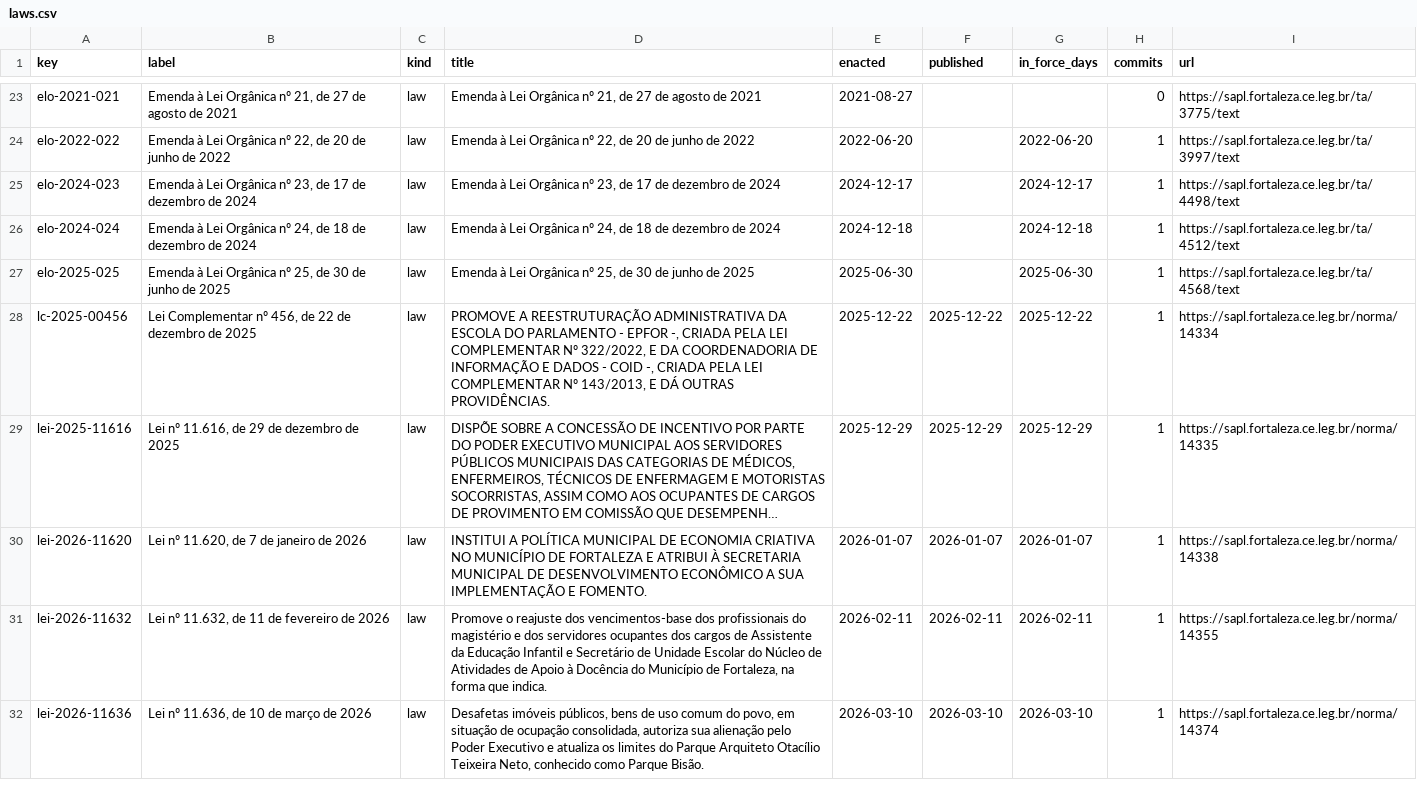
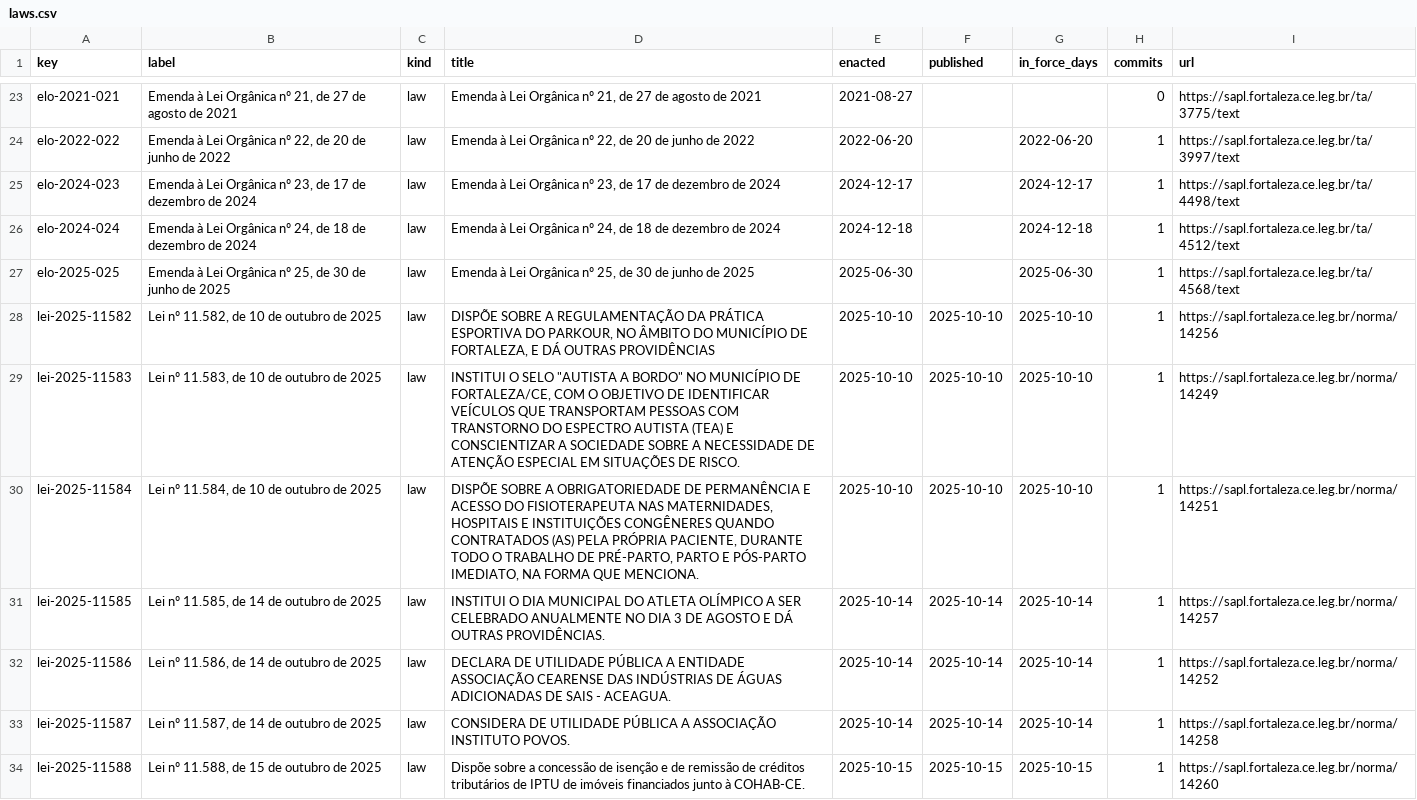
Before and after one commit to lexifina/brazil-fortaleza-city-law, a CSV file: data/laws.csv, drawn as a sheet; only a part is shown, gaps mark what is left out; the shorter side is filled out with more unchanged rows; long unchanged cells end in …; the diff covers the shown part only; the diff names each change by its address in the sheet, - before the commit and + after, or states it on an @@ line.

Commit message:
Documentation, tables, tools and REPRODUCE.md
Appended 13 commits to 44ed824af38d; corpus sha256 b94b11fc80acec1b64f19d780ab27d2fcccb094f84e91c38ba363224cd0de798, data retrieved 2026-11-06.

```diff
--- a/data/laws.csv
+++ b/data/laws.csv
+row 28: lei-2025-11582 | Lei nº 11.582, de 10 de outubro de 2025 | law | DISPÕE SOBRE A REGULAMENTAÇÃO DA PRÁTICA ESPORTIVA DO PARKOUR, NO ÂMBITO DO MUNICÍPIO DE FORTALEZA, E DÁ OUTRAS PROVIDÊNCIAS | 2025-10-10 | 2025-10-10 | 2025-10-10 | 1 | https://sapl.fortaleza.ce.leg.br/norma/14256
+row 29: lei-2025-11583 | Lei nº 11.583, de 10 de outubro de 2025 | law | INSTITUI O SELO "AUTISTA A BORDO" NO MUNICÍPIO DE FORTALEZA/CE, COM O OBJETIVO DE IDENTIFICAR VEÍCULOS QUE TRANSPORTAM PESSOAS COM TRANSTORNO DO ESPECTRO AUTISTA (TEA) E CONSCIENTIZAR A SOCIEDADE SOBRE A NECESSIDADE DE ATENÇÃO ESPECIAL EM SITUAÇÕES DE RISCO. | 2025-10-10 | 2025-10-10 | 2025-10-10 | 1 | https://sapl.fortaleza.ce.leg.br/norma/14249
+row 30: lei-2025-11584 | Lei nº 11.584, de 10 de outubro de 2025 | law | DISPÕE SOBRE A OBRIGATORIEDADE DE PERMANÊNCIA E ACESSO DO FISIOTERAPEUTA NAS MATERNIDADES, HOSPITAIS E INSTITUIÇÕES CONGÊNERES QUANDO CONTRATADOS (AS) PELA PRÓPRIA PACIENTE, DURANTE TODO O TRABALHO DE PRÉ-PARTO, PARTO E PÓS-PARTO IMEDIATO, NA FORMA QUE MENCIONA. | 2025-10-10 | 2025-10-10 | 2025-10-10 | 1 | https://sapl.fortaleza.ce.leg.br/norma/14251
+row 31: lei-2025-11585 | Lei nº 11.585, de 14 de outubro de 2025 | law | INSTITUI O DIA MUNICIPAL DO ATLETA OLÍMPICO A SER CELEBRADO ANUALMENTE NO DIA 3 DE AGOSTO E DÁ OUTRAS PROVIDÊNCIAS. | 2025-10-14 | 2025-10-14 | 2025-10-14 | 1 | https://sapl.fortaleza.ce.leg.br/norma/14257
+row 32: lei-2025-11586 | Lei nº 11.586, de 14 de outubro de 2025 | law | DECLARA DE UTILIDADE PÚBLICA A ENTIDADE ASSOCIAÇÃO CEARENSE DAS INDÚSTRIAS DE ÁGUAS ADICIONADAS DE SAIS - ACEAGUA. | 2025-10-14 | 2025-10-14 | 2025-10-14 | 1 | https://sapl.fortaleza.ce.leg.br/norma/14252
+row 33: lei-2025-11587 | Lei nº 11.587, de 14 de outubro de 2025 | law | CONSIDERA DE UTILIDADE PÚBLICA A ASSOCIAÇÃO INSTITUTO POVOS. | 2025-10-14 | 2025-10-14 | 2025-10-14 | 1 | https://sapl.fortaleza.ce.leg.br/norma/14258
+row 34: lei-2025-11588 | Lei nº 11.588, de 15 de outubro de 2025 | law | Dispõe sobre a concessão de isenção e de remissão de créditos tributários de IPTU de imóveis financiados junto à COHAB-CE. | 2025-10-15 | 2025-10-15 | 2025-10-15 | 1 | https://sapl.fortaleza.ce.leg.br/norma/14260
```
Also changed, not shown: 6 added rows elsewhere in this file, data/commits.csv, 17 other files.
